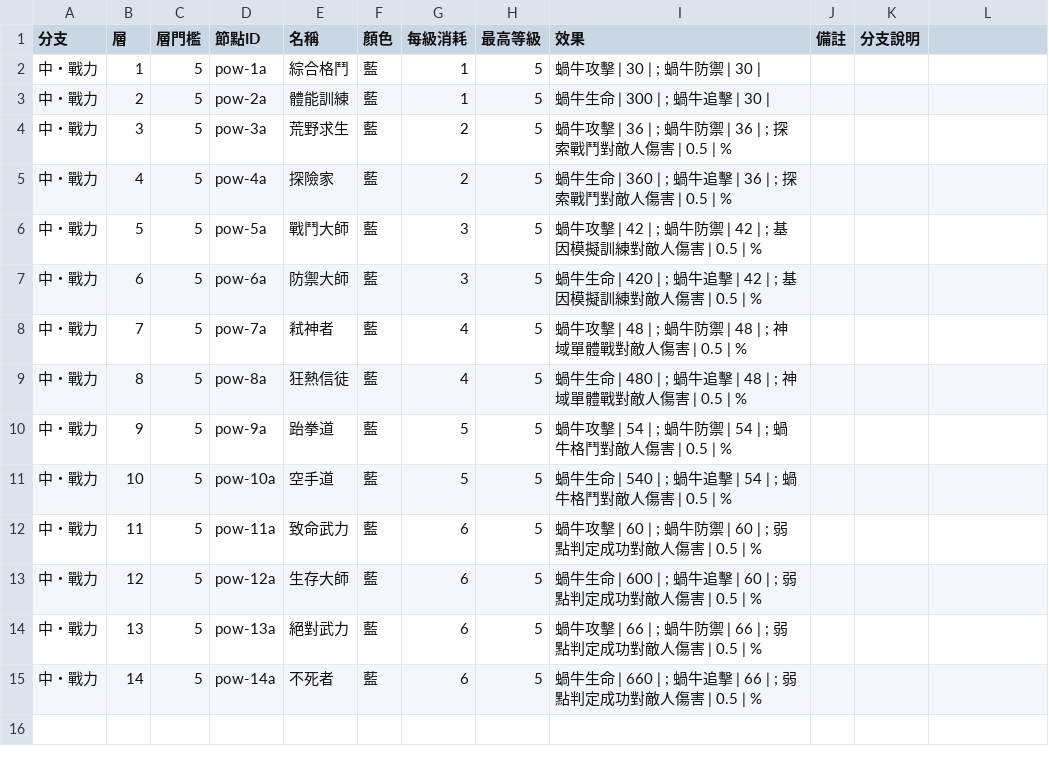
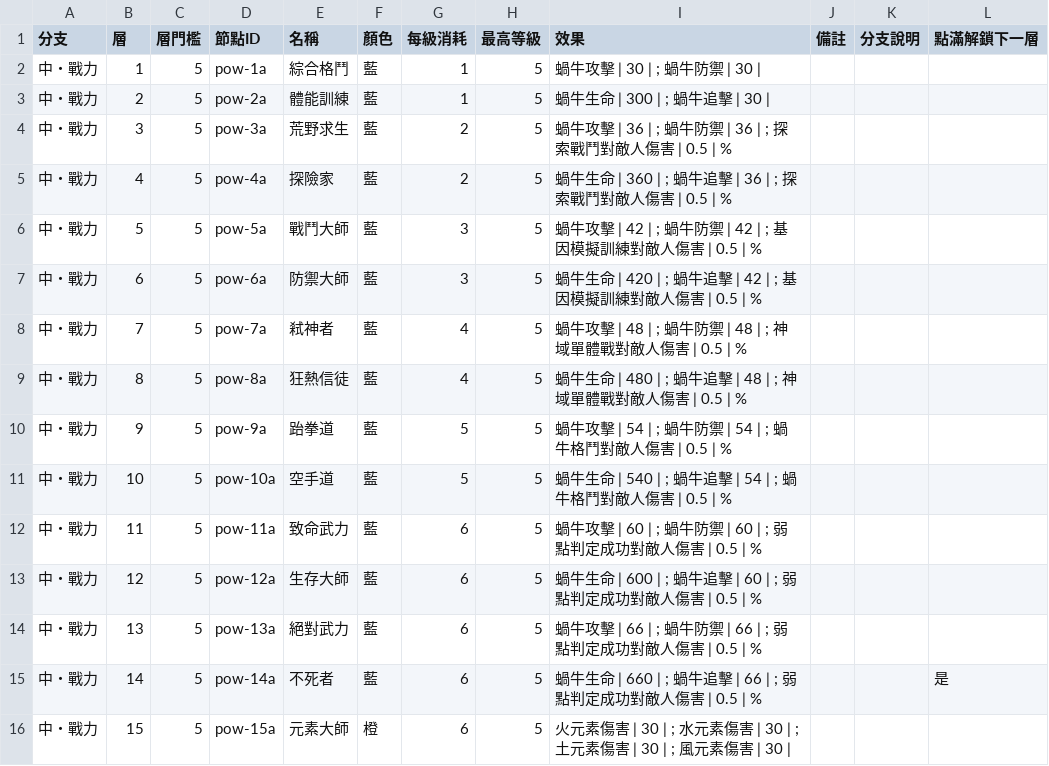
Before and after one commit to cyc6221/snail-collector-talent, a CSV file: data/middle.csv, drawn as a sheet; the diff names each change by its address in the sheet, - before the commit and + after, or states it on an @@ line.

```diff
--- a/data/middle.csv
+++ b/data/middle.csv
-L1: (empty)
+L1: 點滿解鎖下一層
-L15 (點滿解鎖下一層): (empty)
+L15 (點滿解鎖下一層): 是
+row 16: 中・戰力 | 15 | 5 | pow-15a | 元素大師 | 橙 | 6 | 5 | 火元素傷害 | 30 | ; 水元素傷害 | 30 | ; 土元素傷害 | 30 | ; 風元素傷害 | 30
```
Also changed, not shown: data/left.csv, data/right.csv, 3 other files.
